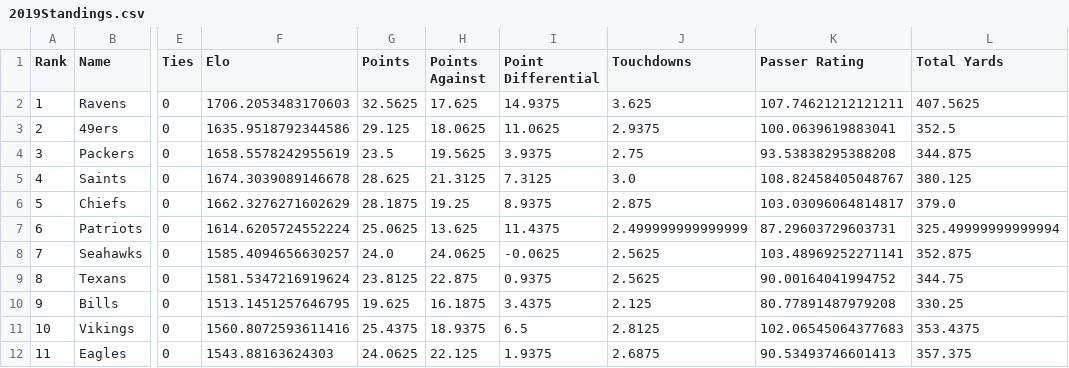
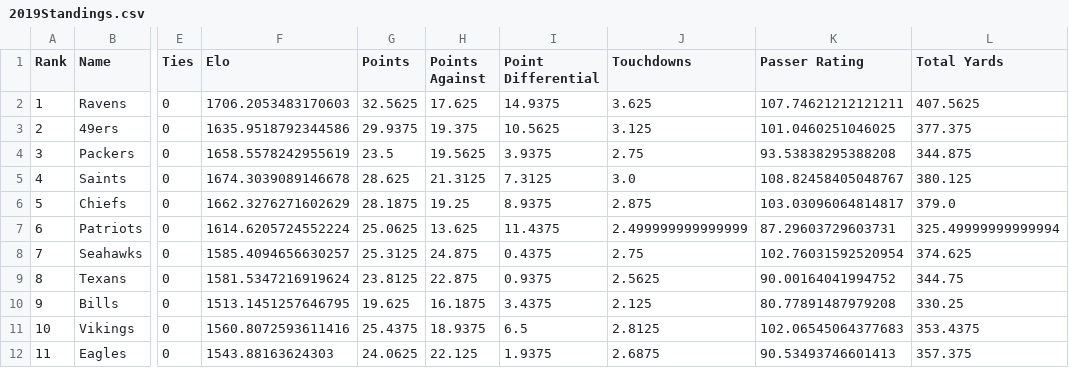
Before and after one commit to crzonca/NFL-Prediction, a CSV file: 2019Ratings/2019Standings.csv, drawn as a sheet; only a part is shown, gaps mark what is left out; the diff names each change by its address in the sheet, - before the commit and + after, or states it on an @@ line.

```diff
--- a/2019Ratings/2019Standings.csv
+++ b/2019Ratings/2019Standings.csv
-G3 (Points): 29.125
+G3 (Points): 29.9375
-H3 (Points Against): 18.0625
+H3 (Points Against): 19.375
-I3 (Point Differential): 11.0625
+I3 (Point Differential): 10.5625
-J3 (Touchdowns): 2.9375
+J3 (Touchdowns): 3.125
-K3 (Passer Rating): 100.0639619883041
+K3 (Passer Rating): 101.0460251046025
-L3 (Total Yards): 352.5
+L3 (Total Yards): 377.375
-G8 (Points): 24.0
+G8 (Points): 25.3125
-H8 (Points Against): 24.0625
+H8 (Points Against): 24.875
-I8 (Point Differential): -0.0625
+I8 (Point Differential): 0.4375
-J8 (Touchdowns): 2.5625
+J8 (Touchdowns): 2.75
-K8 (Passer Rating): 103.48969252271141
+K8 (Passer Rating): 102.76031592520954
-L8 (Total Yards): 352.875
+L8 (Total Yards): 374.625
```
Also changed, not shown: 13 other files.
